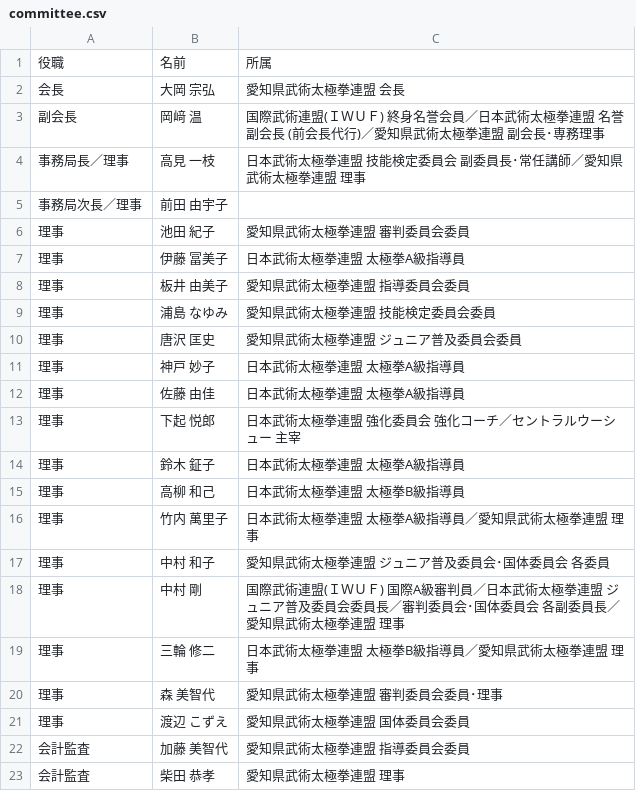
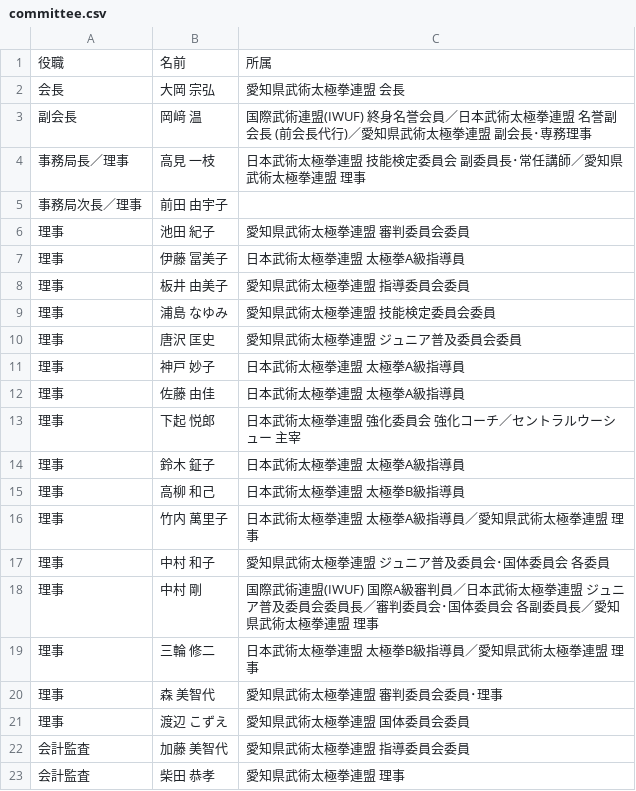
Before and after one commit to taijiaichi/homepage, a CSV file: docs/data/committee.csv, drawn as a sheet.

Commit message:
Update committee.csv

```diff
--- a/docs/data/committee.csv
+++ b/docs/data/committee.csv
@@ -2,3 +2,3 @@
 会長,大岡 宗弘,愛知県武術太極拳連盟 会長
-副会長,岡﨑 温,国際武術連盟(ＩＷＵＦ) 終身名誉会員／日本武術太極拳連盟 名誉副会長 (前会長代行)／愛知県武術太極拳連盟 副会長･専務理事
+副会長,岡﨑 温,国際武術連盟(IWUF) 終身名誉会員／日本武術太極拳連盟 名誉副会長 (前会長代行)／愛知県武術太極拳連盟 副会長･専務理事
 事務局長／理事,高見 一枝,日本武術太極拳連盟 技能検定委員会 副委員長･常任講師／愛知県武術太極拳連盟 理事
@@ -17,3 +17,3 @@
 理事,中村 和子,愛知県武術太極拳連盟 ジュニア普及委員会･国体委員会 各委員
-理事,中村 剛,国際武術連盟(ＩＷＵＦ) 国際A級審判員／日本武術太極拳連盟 ジュニア普及委員会委員長／審判委員会･国体委員会 各副委員長／愛知県武術太極拳連盟 理事
+理事,中村 剛,国際武術連盟(IWUF) 国際A級審判員／日本武術太極拳連盟 ジュニア普及委員会委員長／審判委員会･国体委員会 各副委員長／愛知県武術太極拳連盟 理事
 理事,三輪 修二,日本武術太極拳連盟 太極拳B級指導員／愛知県武術太極拳連盟 理事
```
